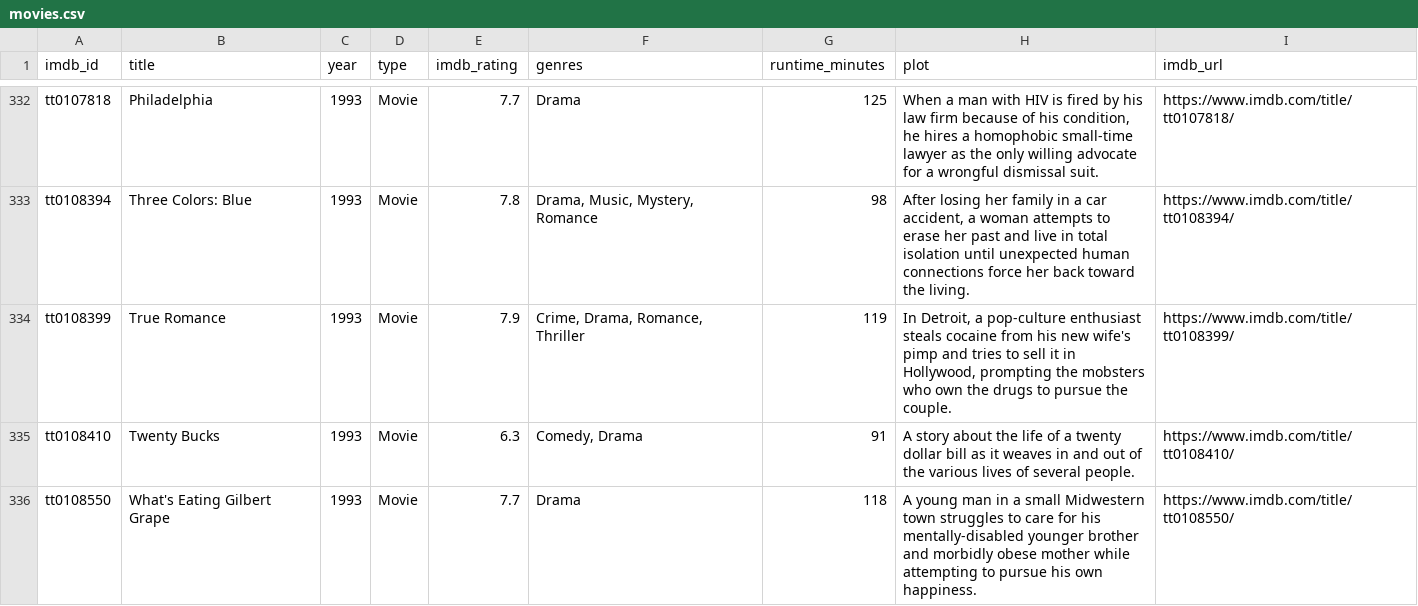
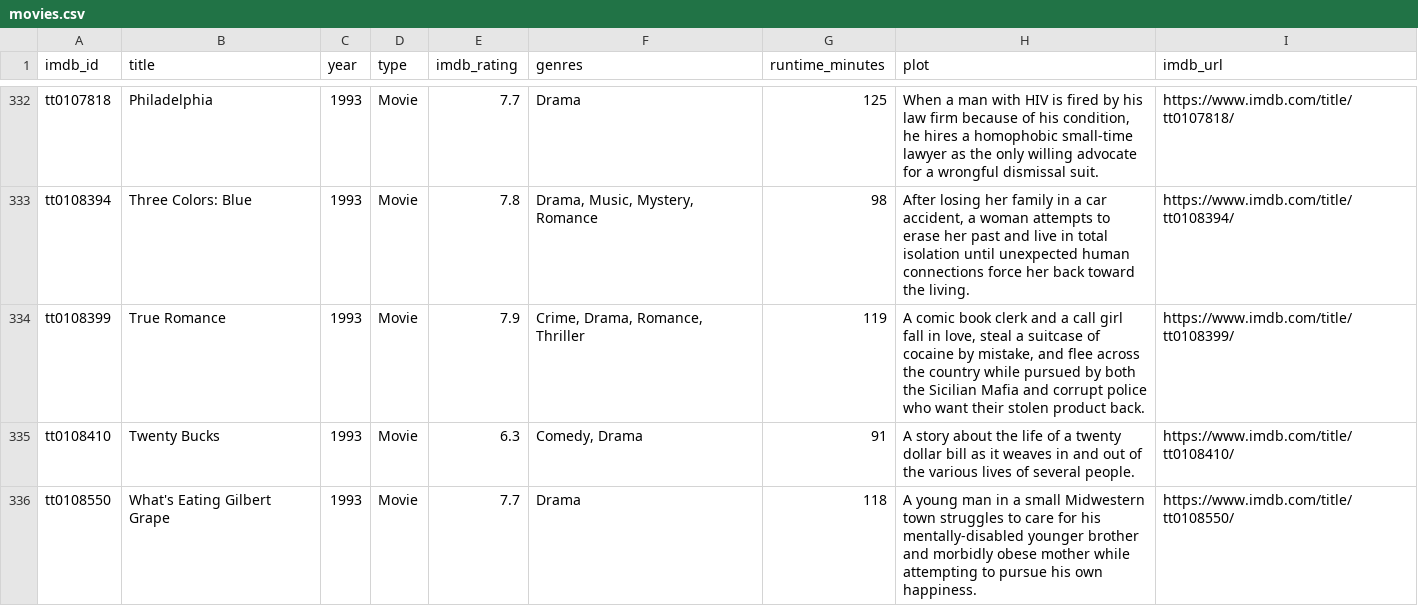
Before and after one commit to scl2020/imdb-watchlist-sync, a CSV file: movies.csv, drawn as a sheet; only a part is shown, gaps mark what is left out; the diff covers the shown part only.

```diff
--- a/movies.csv
+++ b/movies.csv
@@ -333,3 +333,3 @@ tt0107818,Philadelphia,1993,Movie,7.7,Drama,125,"When a man with HIV is fired by
 tt0108394,Three Colors: Blue,1993,Movie,7.8,"Drama, Music, Mystery, Romance",98,"After losing her family in a car accident, a woman attempts to erase her past and live in total isolation until unexpected human connections force her back toward the living.",https://www.imdb.com/title/tt0108394/
-tt0108399,True Romance,1993,Movie,7.9,"Crime, Drama, Romance, Thriller",119,"In Detroit, a pop-culture enthusiast steals cocaine from his new wife's pimp and tries to sell it in Hollywood, prompting the mobsters who own the drugs to pursue the couple.",https://www.imdb.com/title/tt0108399/
+tt0108399,True Romance,1993,Movie,7.9,"Crime, Drama, Romance, Thriller",119,"A comic book clerk and a call girl fall in love, steal a suitcase of cocaine by mistake, and flee across the country while pursued by both the Sicilian Mafia and corrupt police who want their stolen product back.",https://www.imdb.com/title/tt0108399/
 tt0108410,Twenty Bucks,1993,Movie,6.3,"Comedy, Drama",91,A story about the life of a twenty dollar bill as it weaves in and out of the various lives of several people.,https://www.imdb.com/title/tt0108410/
```
Also changed, not shown: 4 edited cells elsewhere in this file, 1 other file.
